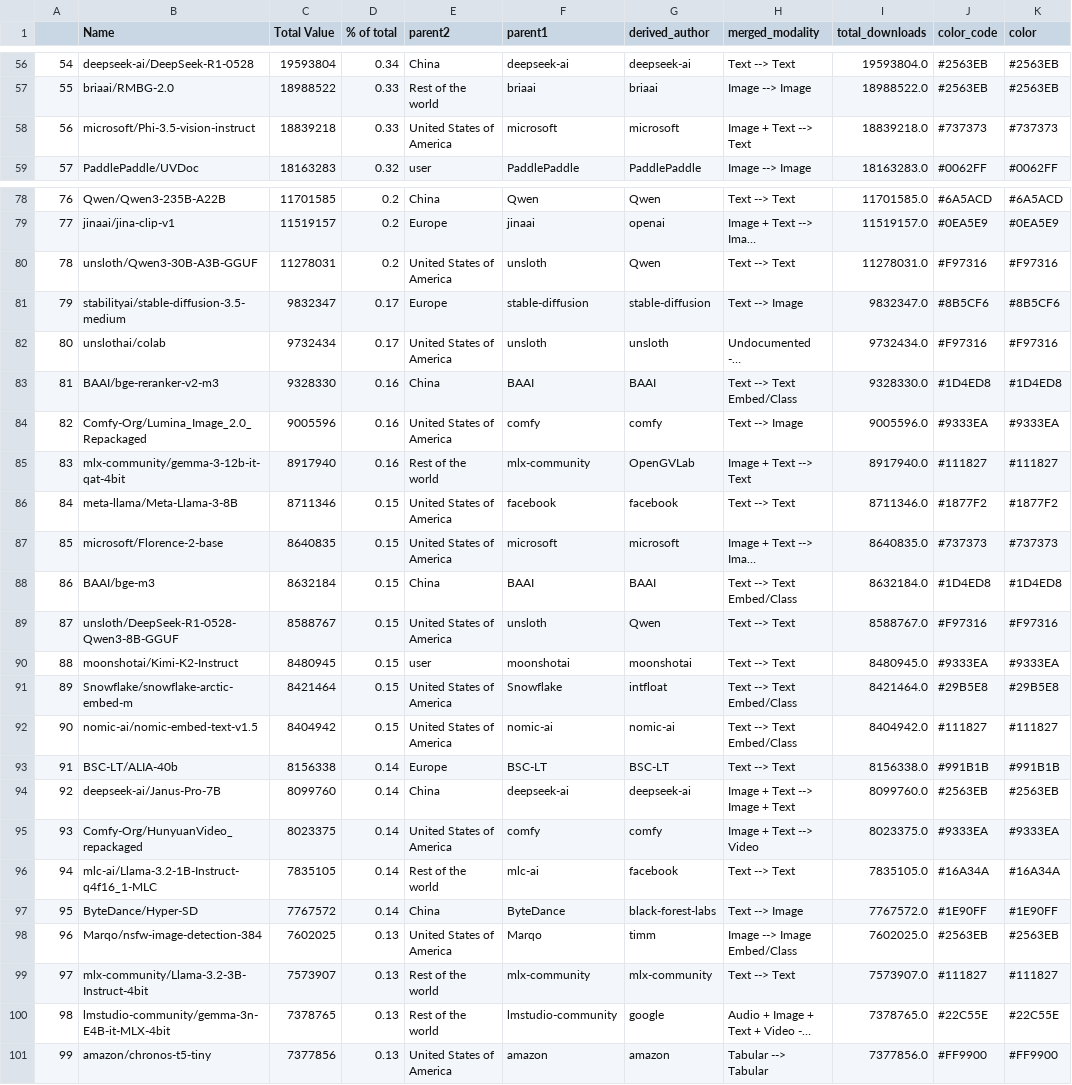
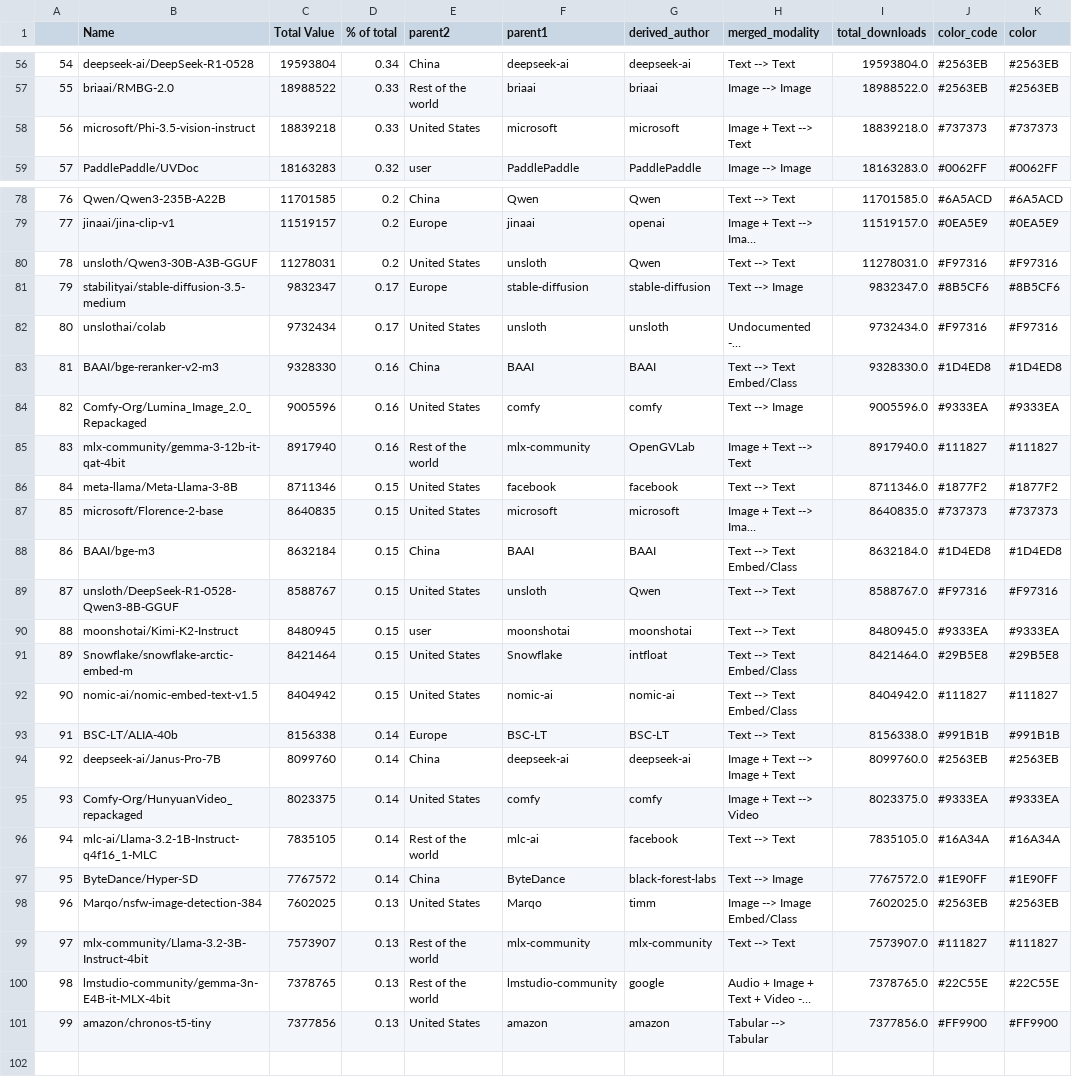
Before and after one commit to cepsai/cepsai.github.io, a CSV file: aiworld/Story/ModelDownloads2025/model_colors2.csv, drawn as a sheet; only a part is shown, gaps mark what is left out; long unchanged cells end in …; the diff covers the shown part only; the diff names each change by its address in the sheet, - before the commit and + after, or states it on an @@ line.

Commit message:
Update model_colors2.csv

```diff
--- a/aiworld/Story/ModelDownloads2025/model_colors2.csv
+++ b/aiworld/Story/ModelDownloads2025/model_colors2.csv
-E58 (parent2): United States of America
+E58 (parent2): United States
-E80 (parent2): United States of America
+E80 (parent2): United States
-E82 (parent2): United States of America
+E82 (parent2): United States
-E84 (parent2): United States of America
+E84 (parent2): United States
-E86:E87 (parent2): United States of America
+E86:E87 (parent2): United States
-E89 (parent2): United States of America
+E89 (parent2): United States
-E91:E92 (parent2): United States of America
+E91:E92 (parent2): United States
-E95 (parent2): United States of America
+E95 (parent2): United States
-E98 (parent2): United States of America
+E98 (parent2): United States
-E101 (parent2): United States of America
+E101 (parent2): United States
```
Also changed, not shown: 23 edited cells elsewhere in this file.
